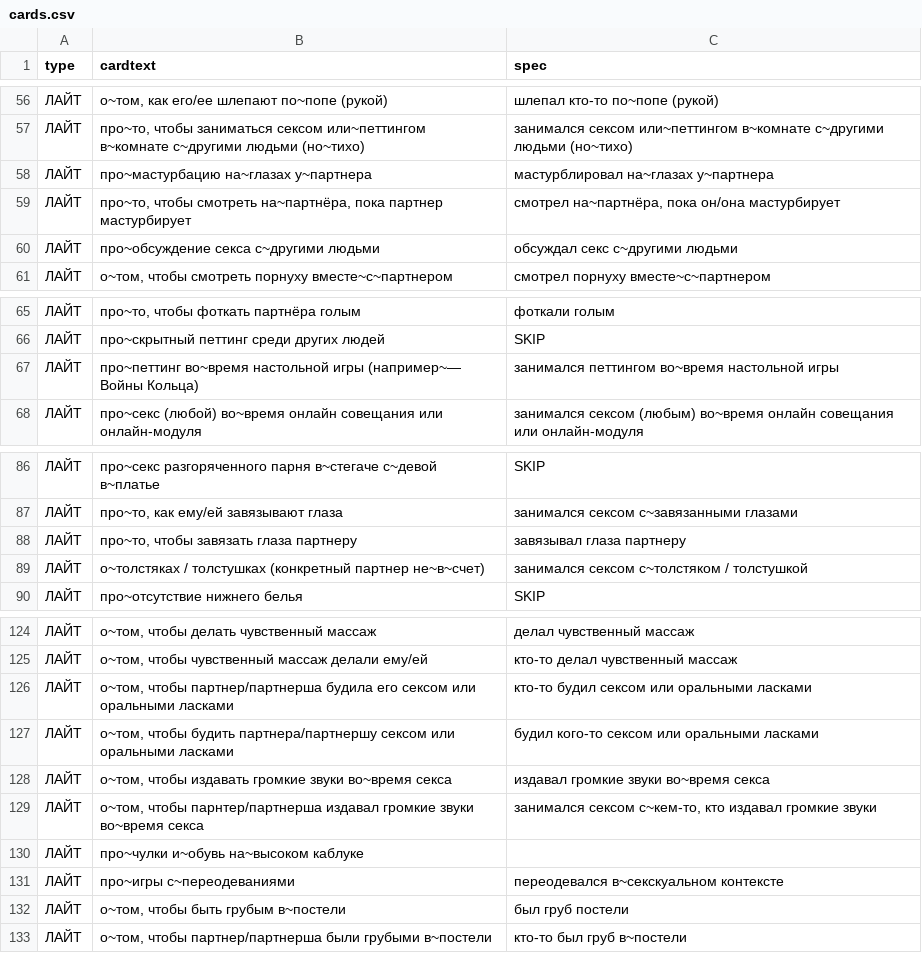
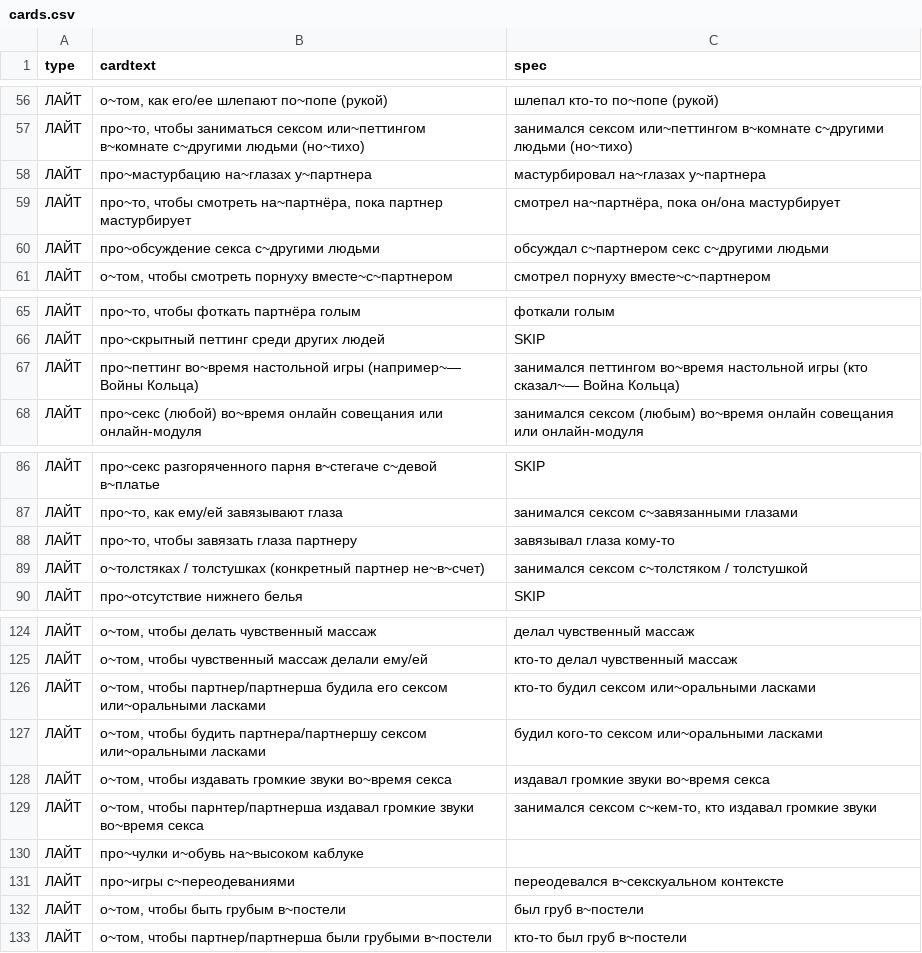
Before and after one commit to leotsarev/fevronia.leotsarev.ru, a CSV file: cards.csv, drawn as a sheet; only a part is shown, gaps mark what is left out.

```diff
--- a/cards.csv
+++ b/cards.csv
@@ -57,5 +57,5 @@ type,cardtext,spec
 ЛАЙТ,"про~то, чтобы заниматься сексом или~петтингом в~комнате с~другими людьми (но~тихо)",занимался сексом или~петтингом в~комнате с~другими людьми (но~тихо)
-ЛАЙТ,про~мастурбацию на~глазах у~партнера,мастурблировал на~глазах у~партнера
+ЛАЙТ,про~мастурбацию на~глазах у~партнера,мастурбировал на~глазах у~партнера
 ЛАЙТ,"про~то, чтобы смотреть на~партнёра, пока партнер мастурбирует","смотрел на~партнёра, пока он/она мастурбирует"
-ЛАЙТ,про~обсуждение секса с~другими людьми,обсуждал секс с~другими людьми
+ЛАЙТ,про~обсуждение секса с~другими людьми,обсуждал с~партнером секс с~другими людьми
 ЛАЙТ,"о~том, чтобы смотреть порнуху вместе~с~партнером",смотрел порнуху вместе~с~партнером
@@ -66,3 +66,3 @@ type,cardtext,spec
 ЛАЙТ,про~скрытный петтинг среди других людей,SKIP
-ЛАЙТ,про~петтинг во~время настольной игры (например~— Войны Кольца),занимался петтингом во~время настольной игры
+ЛАЙТ,про~петтинг во~время настольной игры (например~— Войны Кольца),занимался петтингом во~время настольной игры (кто сказал~— Война Кольца)
 ЛАЙТ,про~секс (любой) во~время онлайн совещания или онлайн-модуля,занимался сексом (любым) во~время онлайн совещания или онлайн-модуля
@@ -87,3 +87,3 @@ type,cardtext,spec
 ЛАЙТ,"про~то, как ему/ей завязывают глаза",занимался сексом с~завязанными глазами
-ЛАЙТ,"про~то, чтобы завязать глаза партнеру",завязывал глаза партнеру
+ЛАЙТ,"про~то, чтобы завязать глаза партнеру",завязывал глаза кому-то
 ЛАЙТ,о~толстяках / толстушках (конкретный партнер не~в~счет),занимался сексом с~толстяком / толстушкой
@@ -125,4 +125,4 @@ type,cardtext,spec
 ЛАЙТ,"о~том, чтобы чувственный массаж делали ему/ей",кто-то делал чувственный массаж
-ЛАЙТ,"о~том, чтобы партнер/партнерша будила его сексом или оральными ласками",кто-то будил сексом или оральными ласками
-ЛАЙТ,"о~том, чтобы будить партнера/партнершу сексом или оральными ласками",будил кого-то сексом или оральными ласками
+ЛАЙТ,"о~том, чтобы партнер/партнерша будила его сексом или~оральными ласками",кто-то будил сексом или~оральными ласками
+ЛАЙТ,"о~том, чтобы будить партнера/партнершу сексом или~оральными ласками",будил кого-то сексом или~оральными ласками
 ЛАЙТ,"о~том, чтобы издавать громкие звуки во~время секса",издавал громкие звуки во~время секса
@@ -131,3 +131,3 @@ type,cardtext,spec
 ЛАЙТ,"про~игры с~переодеваниями",переодевался в~секскуальном контексте
-ЛАЙТ,"о~том, чтобы быть грубым в~постели",был груб постели
+ЛАЙТ,"о~том, чтобы быть грубым в~постели",был груб в~постели
 ЛАЙТ,"о~том, чтобы партнер/партнерша были грубыми в~постели",кто-то был груб в~постели
```
Also changed, not shown: 2 other files.
